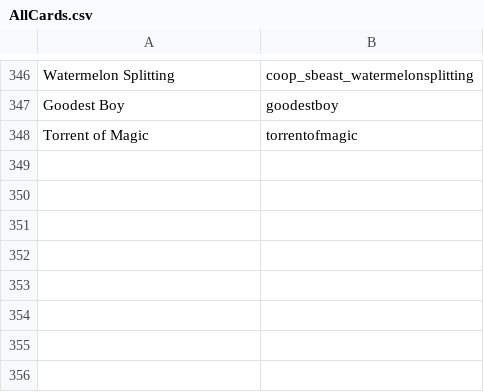
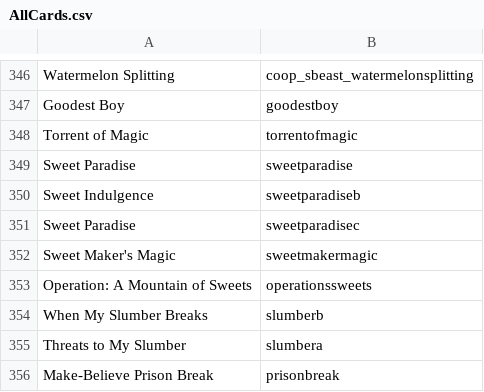
Before and after one commit to pikcube/OrangeJuiceModMaker, a CSV file: OrangeJuiceModMaker/csvFiles/AllCards.csv, drawn as a sheet; only a part is shown, gaps mark what is left out; the diff names each change by its address in the sheet, - before the commit and + after, or states it on an @@ line.

```diff
--- a/OrangeJuiceModMaker/csvFiles/AllCards.csv
+++ b/OrangeJuiceModMaker/csvFiles/AllCards.csv
+row 349: Sweet Paradise | sweetparadise
+row 350: Sweet Indulgence | sweetparadiseb
+row 351: Sweet Paradise | sweetparadisec
+row 352: Sweet Maker's Magic | sweetmakermagic
+row 353: Operation: A Mountain of Sweets | operationssweets
+row 354: When My Slumber Breaks | slumberb
+row 355: Threats to My Slumber | slumbera
+row 356: Make-Believe Prison Break | prisonbreak
```
Also changed, not shown: OrangeJuiceModMaker/FlavorLookUp.csv, OrangeJuiceModMaker/HyperLookupTable.csv, 9 other files.
